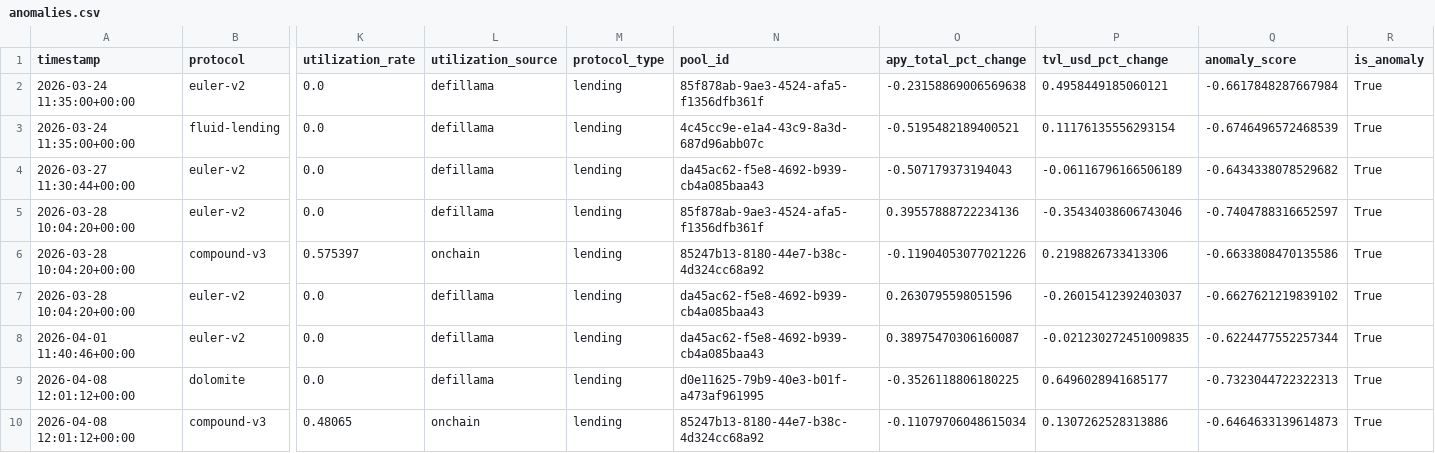
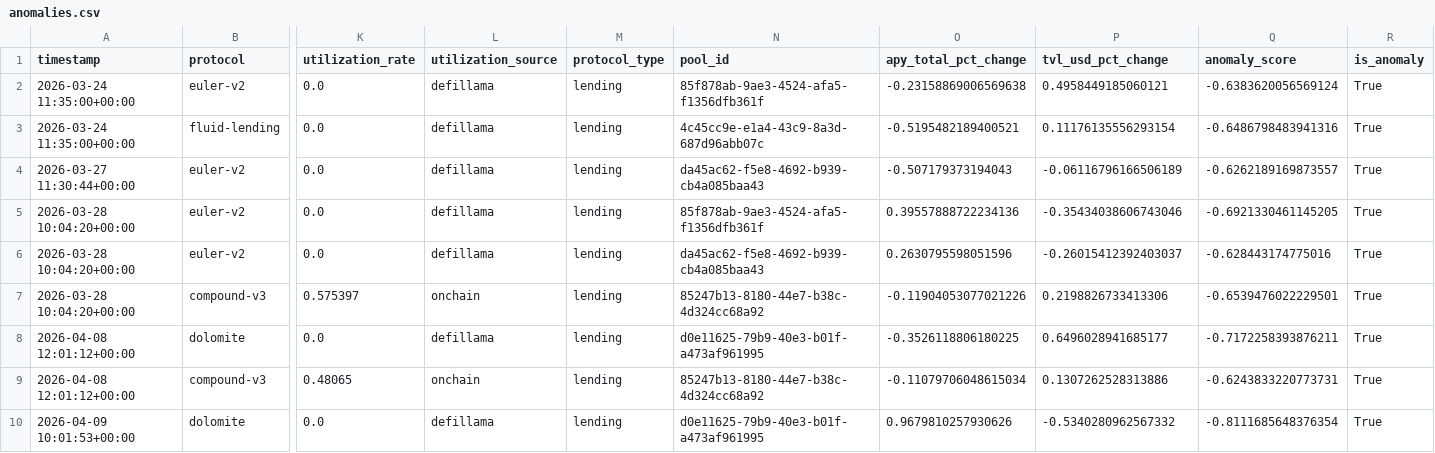
Before and after one commit to m-marcolazzeri/defi-monitor, a CSV file: data/anomalies.csv, drawn as a sheet; only a part is shown, gaps mark what is left out; removed rows and columns are numbered as before the commit, all else as after; rows hold the shown columns only; the diff names each change by its address in the sheet, - before the commit and + after, or states it on an @@ line.

```diff
--- a/data/anomalies.csv
+++ b/data/anomalies.csv
-Q2 (anomaly_score): -0.6617848287667984
+Q2 (anomaly_score): -0.6383620056569124
-Q3 (anomaly_score): -0.6746496572468539
+Q3 (anomaly_score): -0.6486798483941316
-Q4 (anomaly_score): -0.6434338078529682
+Q4 (anomaly_score): -0.6262189169873557
-Q5 (anomaly_score): -0.7404788316652597
+Q5 (anomaly_score): -0.6921330461145205
-row 6: 2026-03-28 10:04:20+00:00 | compound-v3 | 0.575397 | onchain | lending | 85247b13-8180-44e7-b38c-4d324cc68a92 | -0.11904053077021226 | 0.2198826733413306 | -0.6633808470135586 | True
-Q6 (anomaly_score): -0.6627621219839102
+Q6 (anomaly_score): -0.628443174775016
-row 8: 2026-04-01 11:40:46+00:00 | euler-v2 | 0.0 | defillama | lending | da45ac62-f5e8-4692-b939-cb4a085baa43 | 0.38975470306160087 | -0.021230272451009835 | -0.6224477552257344 | True
+row 7: 2026-03-28 10:04:20+00:00 | compound-v3 | 0.575397 | onchain | lending | 85247b13-8180-44e7-b38c-4d324cc68a92 | -0.11904053077021226 | 0.2198826733413306 | -0.6539476022229501 | True
-Q8 (anomaly_score): -0.7323044722322313
+Q8 (anomaly_score): -0.7172258393876211
-Q9 (anomaly_score): -0.6464633139614873
+Q9 (anomaly_score): -0.6243833220773731
+row 10: 2026-04-09 10:01:53+00:00 | dolomite | 0.0 | defillama | lending | d0e11625-79b9-40e3-b01f-a473af961995 | 0.9679810257930626 | -0.5340280962567332 | -0.8111685648376354 | True
```
Also changed, not shown: data/multi_protocol.csv, data/rebalancing_recommendations.csv, 1 other file.
